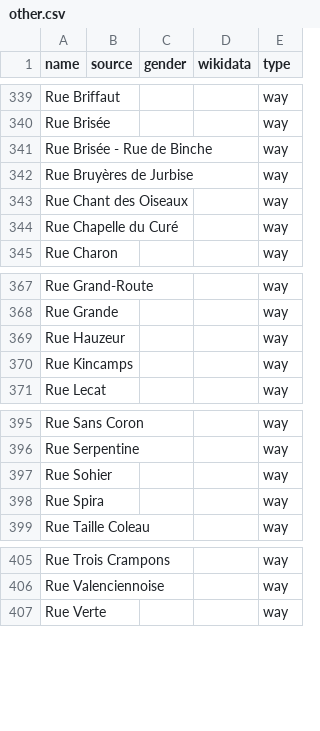
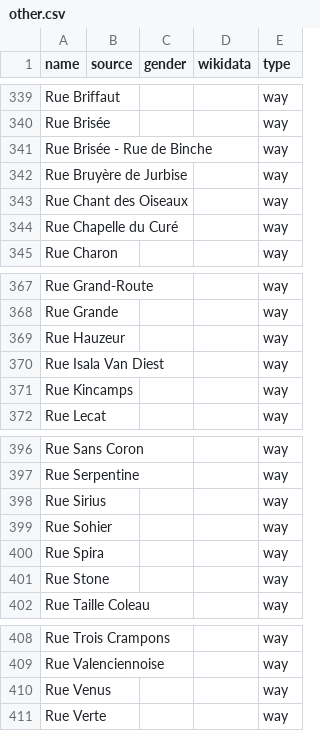
Before and after one commit to EqualStreetNames/equalstreetnames-mons, a CSV file: data/other.csv, drawn as a sheet; only a part is shown, gaps mark what is left out; the diff names each change by its address in the sheet, - before the commit and + after, or states it on an @@ line.

```diff
--- a/data/other.csv
+++ b/data/other.csv
-A342 (name): Rue Bruyères de Jurbise
+A342 (name): Rue Bruyère de Jurbise
+row 370: Rue Isala Van Diest |  |  |  | way
+row 398: Rue Sirius |  |  |  | way
+row 401: Rue Stone |  |  |  | way
+row 410: Rue Venus |  |  |  | way
```
Also changed, not shown: 2 other files.
